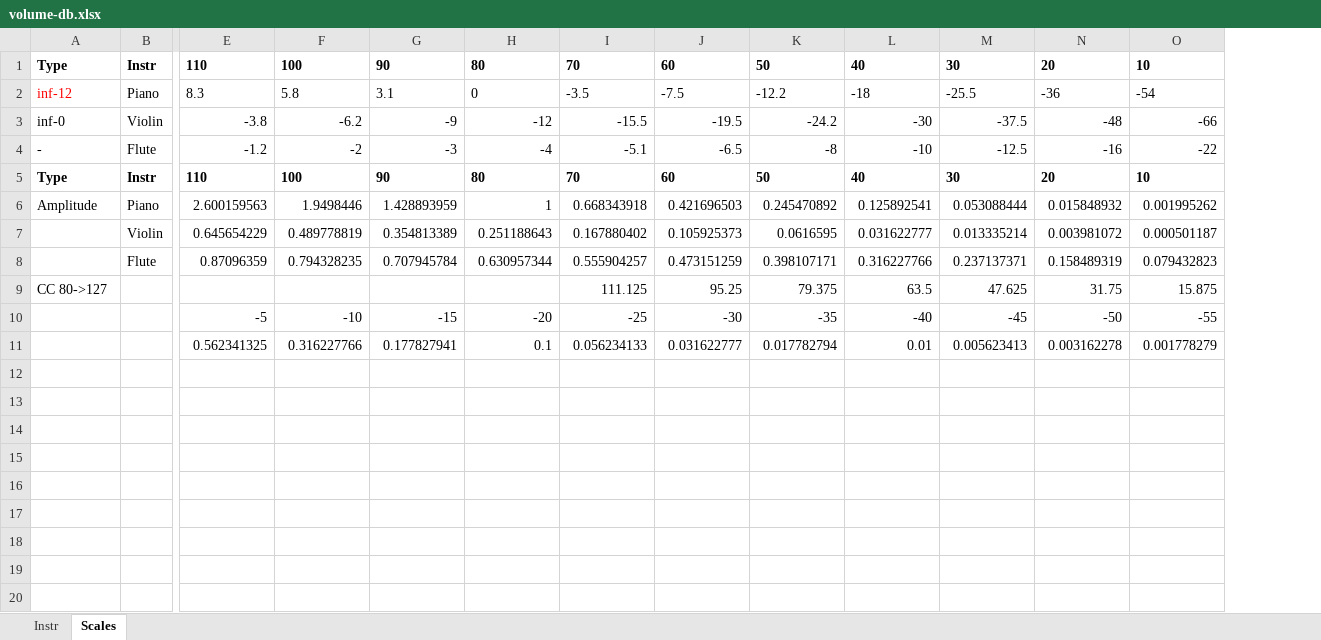
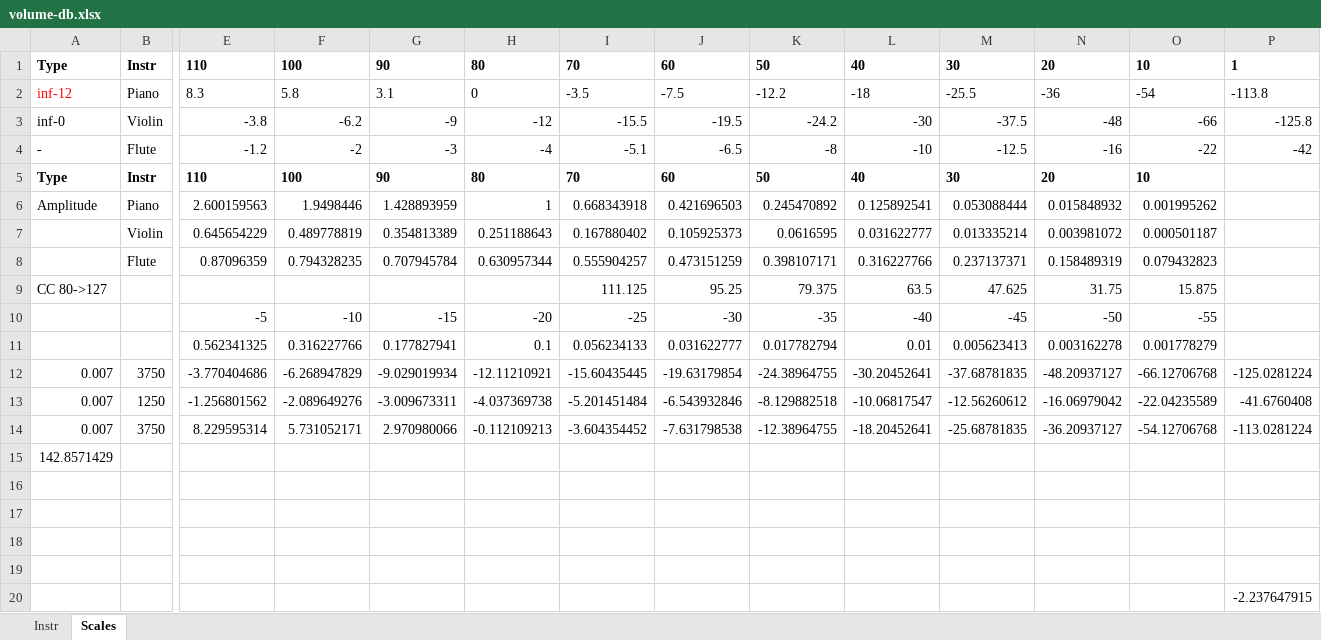
Before and after one commit to Dpst94/MGen, an Excel workbook: Analysis/volume-db.xlsx, sheet Scales, drawn as a sheet; only a part is shown, gaps mark what is left out; values as stored, in another font and other column widths than the file's, no borders; charts and pictures not drawn; rows hold the shown columns only; the diff names each change by its address in the sheet, - before the commit and + after, or states it on an @@ line.

```diff
--- a/Analysis/volume-db.xlsx (sheet Scales)
+++ b/Analysis/volume-db.xlsx (sheet Scales)
+column P, rows 1-4: 1 | -113.8 | -125.8 | -42
+row 12: 0.007 | 3750 | -3.770404686 | -6.268947829 | -9.029019934 | -12.11210921 | -15.60435445 | -19.63179854 | -24.38964755 | -30.20452641 | -37.68781835 | -48.20937127 | -66.12706768 | -125.0281224
+row 13: 0.007 | 1250 | -1.256801562 | -2.089649276 | -3.009673311 | -4.037369738 | -5.201451484 | -6.543932846 | -8.129882518 | -10.06817547 | -12.56260612 | -16.06979042 | -22.04235589 | -41.6760408
+row 14: 0.007 | 3750 | 8.229595314 | 5.731052171 | 2.970980066 | -0.112109213 | -3.604354452 | -7.631798538 | -12.38964755 | -18.20452641 | -25.68781835 | -36.20937127 | -54.12706768 | -113.0281224
+row 15: 142.8571429
+row 16: (empty)
+row 17: (empty)
+row 18: (empty)
+row 19: (empty)
+row 20:  |  |  |  |  |  |  |  |  |  |  |  |  | -2.237647915
```
Also changed, not shown: formulas that keep their value, charts or pictures, 51 other files.
